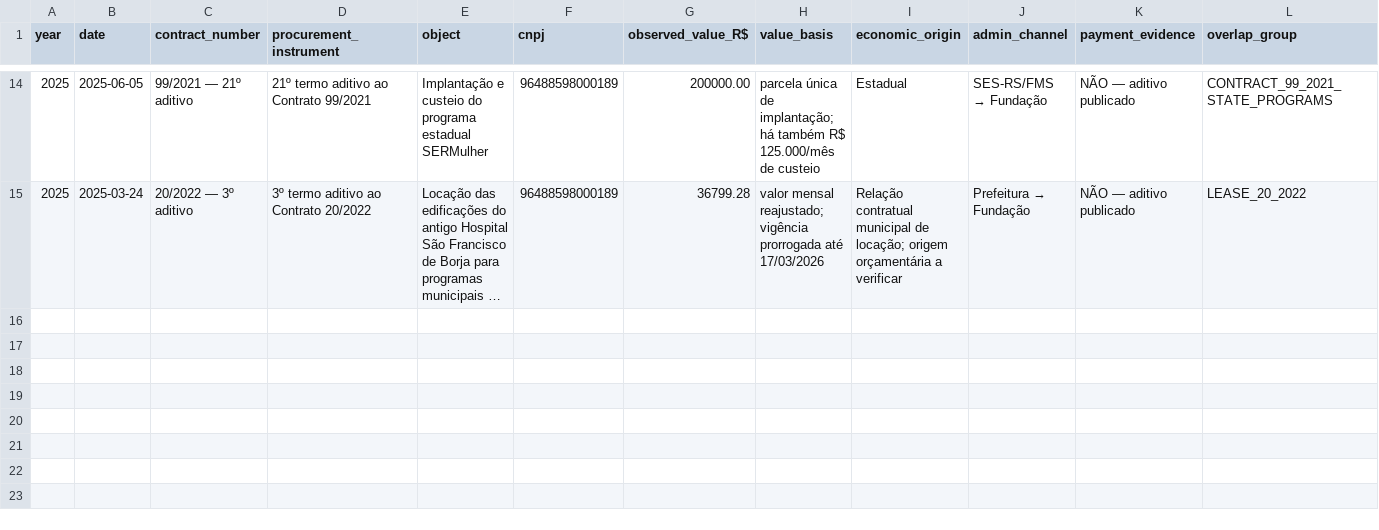
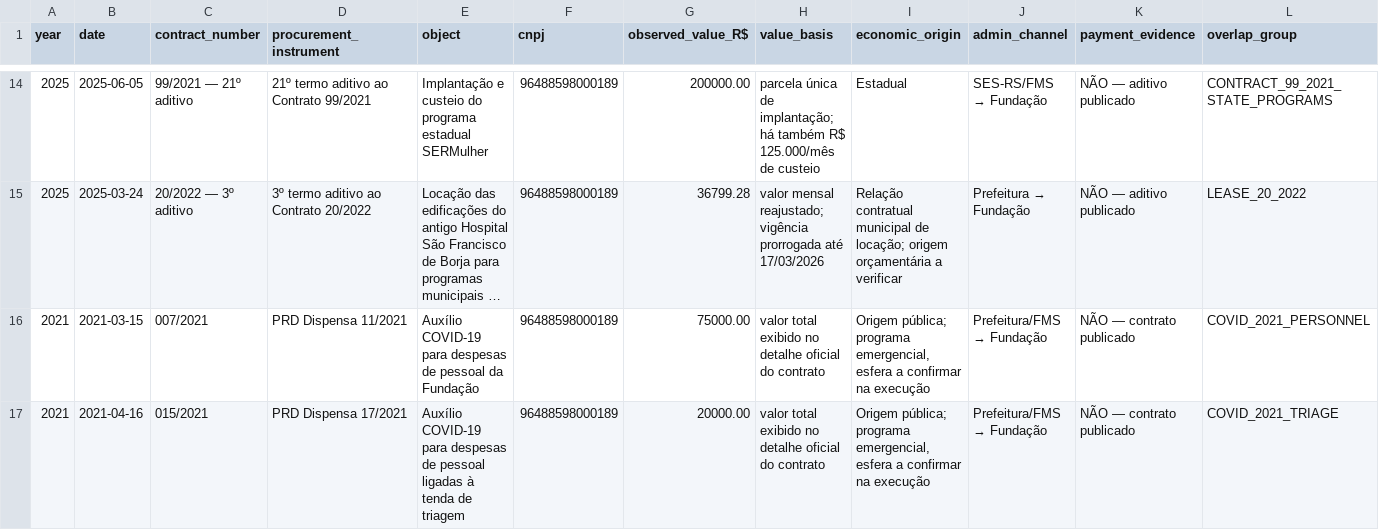
Before and after one commit to fernandossantor/sao-borja-market-intelligence, a CSV file: docs/data_sources/sao_borja_hig_contracts_history_2020_2025/hig_contracts_observed_2020_2025.csv, drawn as a sheet; only a part is shown, gaps mark what is left out; long unchanged cells end in …; rows hold the shown columns only; the diff covers the shown part only; the diff names each change by its address in the sheet, - before the commit and + after, or states it on an @@ line.

```diff
--- a/docs/data_sources/sao_borja_hig_contracts_history_2020_2025/hig_contracts_observed_2020_2025.csv
+++ b/docs/data_sources/sao_borja_hig_contracts_history_2020_2025/hig_contracts_observed_2020_2025.csv
+row 16: 2021 | 2021-03-15 | 007/2021 | PRD Dispensa 11/2021 | Auxílio COVID-19 para despesas de pessoal da Fundação | 96488598000189 | 75000.00 | valor total exibido no detalhe oficial do contrato | Origem pública; programa emergencial, esfera a confirmar na execução | Prefeitura/FMS → Fundação | NÃO — contrato publicado | COVID_2021_PERSONNEL
+row 17: 2021 | 2021-04-16 | 015/2021 | PRD Dispensa 17/2021 | Auxílio COVID-19 para despesas de pessoal ligadas à tenda de triagem | 96488598000189 | 20000.00 | valor total exibido no detalhe oficial do contrato | Origem pública; programa emergencial, esfera a confirmar na execução | Prefeitura/FMS → Fundação | NÃO — contrato publicado | COVID_2021_TRIAGE
```
Also changed, not shown: 2 added rows and 1 edited cell elsewhere in this file.
